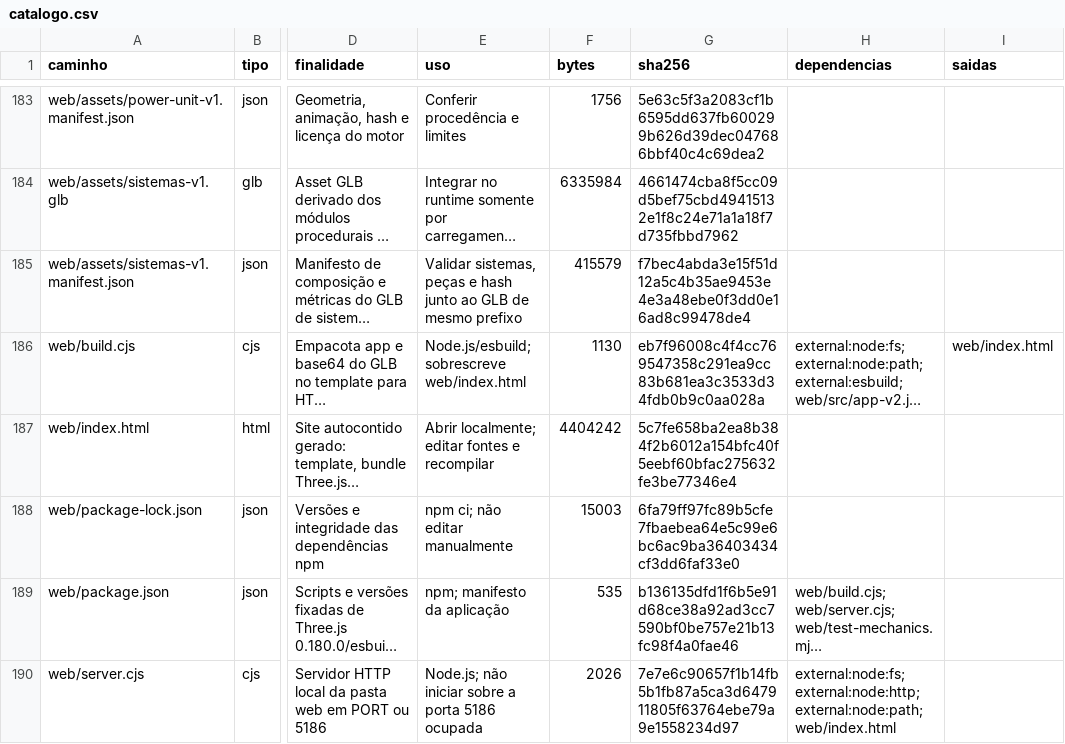
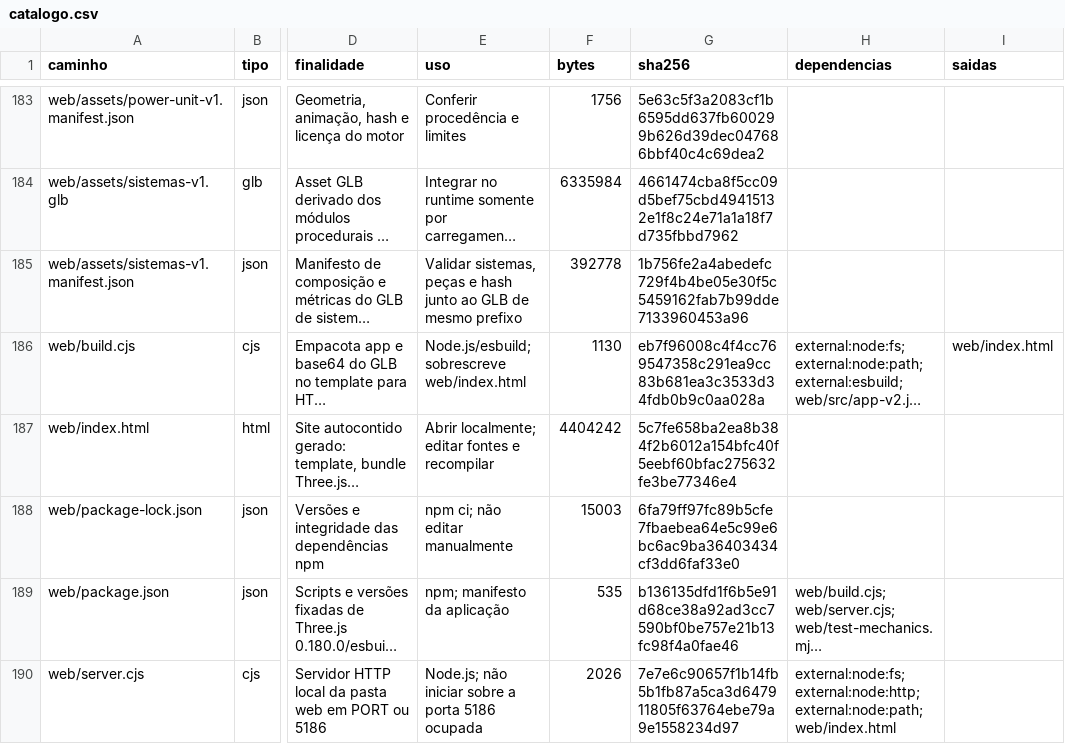
Before and after one commit to igormorais123/INTEIA-laboratorio-3d, a CSV file: docs/mapeamento-detalhado/dados/catalogo.csv, drawn as a sheet; only a part is shown, gaps mark what is left out; long unchanged cells end in …; the diff names each change by its address in the sheet, - before the commit and + after, or states it on an @@ line.

```diff
--- a/docs/mapeamento-detalhado/dados/catalogo.csv
+++ b/docs/mapeamento-detalhado/dados/catalogo.csv
-F185 (bytes): 415579
+F185 (bytes): 392778
-G185 (sha256): f7bec4abda3e15f51d12a5c4b35ae9453e4e3a48ebe0f3dd0e16ad8c99478de4
+G185 (sha256): 1b756fe2a4abedefc729f4b4be05e30f5c5459162fab7b99dde7133960453a96
```
Also changed, not shown: 11 other files.
